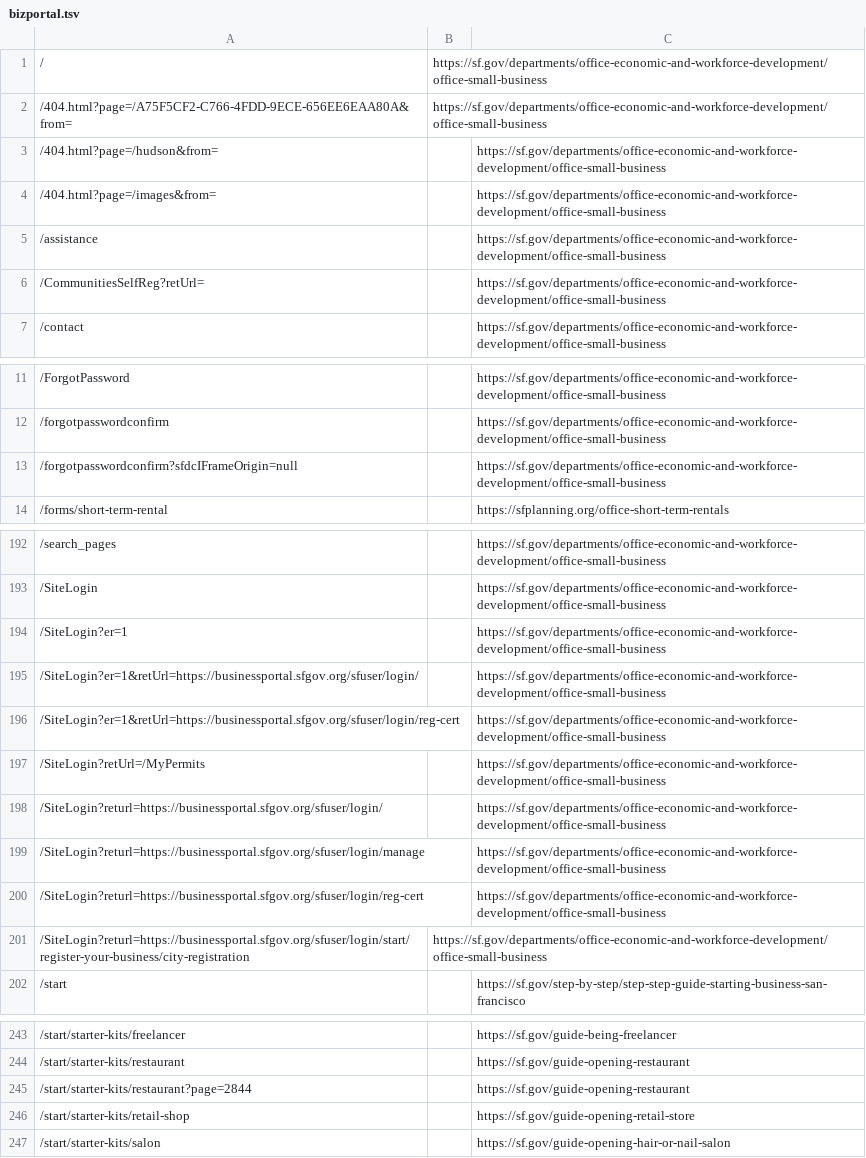
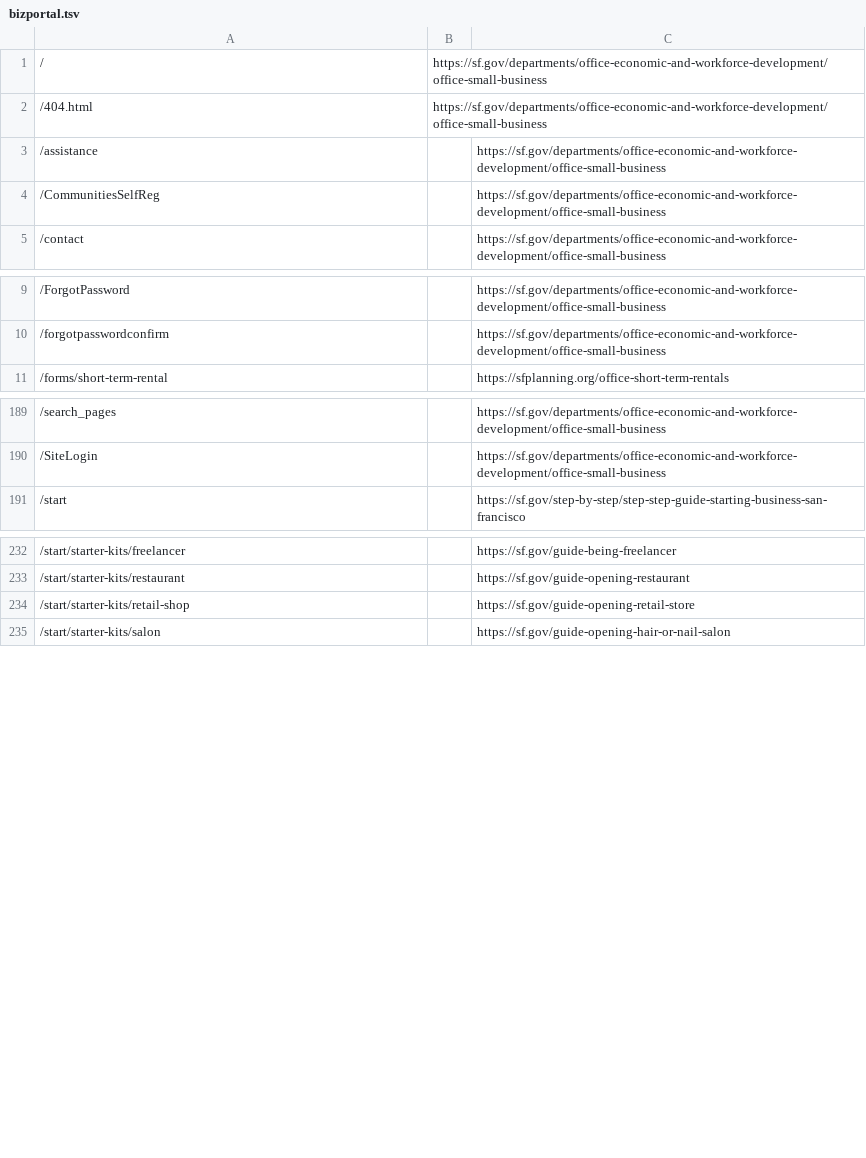
Before and after one commit to SFDigitalServices/archive, a TSV file: config/sites/bizportal/bizportal.tsv, drawn as a sheet; only a part is shown, gaps mark what is left out.

Commit message:
chore(sites): remove duplicate query string redirects

```diff
--- a/config/sites/bizportal/bizportal.tsv
+++ b/config/sites/bizportal/bizportal.tsv
@@ -1,7 +1,5 @@
 /	https://sf.gov/departments/office-economic-and-workforce-development/office-small-business	
-/404.html?page=/A75F5CF2-C766-4FDD-9ECE-656EE6EAA80A&from=	https://sf.gov/departments/office-economic-and-workforce-development/office-small-business	
-/404.html?page=/hudson&from=		https://sf.gov/departments/office-economic-and-workforce-development/office-small-business
-/404.html?page=/images&from=		https://sf.gov/departments/office-economic-and-workforce-development/office-small-business
+/404.html	https://sf.gov/departments/office-economic-and-workforce-development/office-small-business	
 /assistance		https://sf.gov/departments/office-economic-and-workforce-development/office-small-business
-/CommunitiesSelfReg?retUrl=		https://sf.gov/departments/office-economic-and-workforce-development/office-small-business
+/CommunitiesSelfReg		https://sf.gov/departments/office-economic-and-workforce-development/office-small-business
 /contact		https://sf.gov/departments/office-economic-and-workforce-development/office-small-business
@@ -12,3 +10,2 @@
 /forgotpasswordconfirm		https://sf.gov/departments/office-economic-and-workforce-development/office-small-business
-/forgotpasswordconfirm?sfdcIFrameOrigin=null		https://sf.gov/departments/office-economic-and-workforce-development/office-small-business
 /forms/short-term-rental		https://sfplanning.org/office-short-term-rentals
@@ -193,10 +190,2 @@
 /SiteLogin		https://sf.gov/departments/office-economic-and-workforce-development/office-small-business
-/SiteLogin?er=1		https://sf.gov/departments/office-economic-and-workforce-development/office-small-business
-/SiteLogin?er=1&retUrl=https://businessportal.sfgov.org/sfuser/login/		https://sf.gov/departments/office-economic-and-workforce-development/office-small-business
-/SiteLogin?er=1&retUrl=https://businessportal.sfgov.org/sfuser/login/reg-cert		https://sf.gov/departments/office-economic-and-workforce-development/office-small-business
-/SiteLogin?retUrl=/MyPermits		https://sf.gov/departments/office-economic-and-workforce-development/office-small-business
-/SiteLogin?returl=https://businessportal.sfgov.org/sfuser/login/		https://sf.gov/departments/office-economic-and-workforce-development/office-small-business
-/SiteLogin?returl=https://businessportal.sfgov.org/sfuser/login/manage		https://sf.gov/departments/office-economic-and-workforce-development/office-small-business
-/SiteLogin?returl=https://businessportal.sfgov.org/sfuser/login/reg-cert		https://sf.gov/departments/office-economic-and-workforce-development/office-small-business
-/SiteLogin?returl=https://businessportal.sfgov.org/sfuser/login/start/register-your-business/city-registration	https://sf.gov/departments/office-economic-and-workforce-development/office-small-business	
 /start		https://sf.gov/step-by-step/step-step-guide-starting-business-san-francisco
@@ -244,3 +233,2 @@
 /start/starter-kits/restaurant		https://sf.gov/guide-opening-restaurant
-/start/starter-kits/restaurant?page=2844		https://sf.gov/guide-opening-restaurant
 /start/starter-kits/retail-shop		https://sf.gov/guide-opening-retail-store
```
